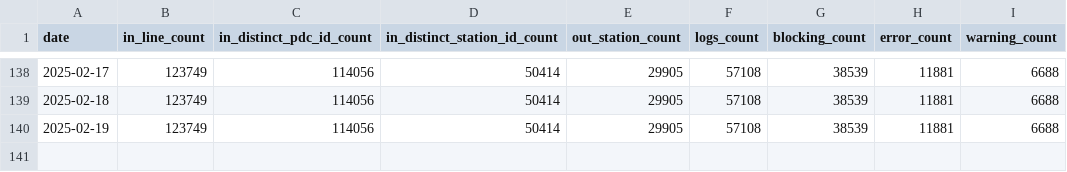
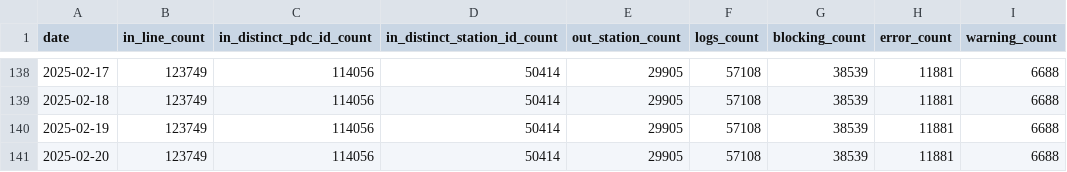
Before and after one commit to guiohm/ref-EU-EVSE, a CSV file: history.csv, drawn as a sheet; only a part is shown, gaps mark what is left out; the diff names each change by its address in the sheet, - before the commit and + after, or states it on an @@ line.

```diff
--- a/history.csv
+++ b/history.csv
+row 141: 2025-02-20 | 123749 | 114056 | 50414 | 29905 | 57108 | 38539 | 11881 | 6688
```
Also changed, not shown: 4 other files.
